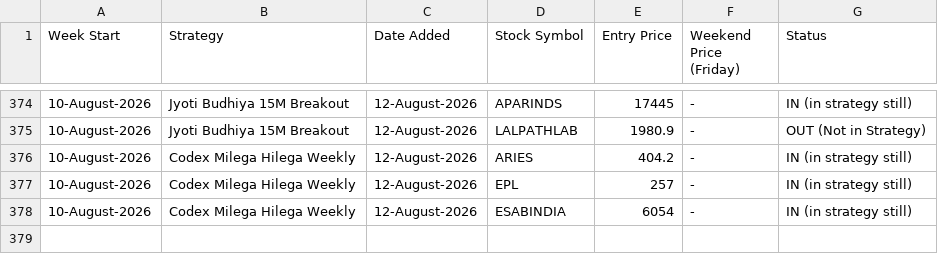
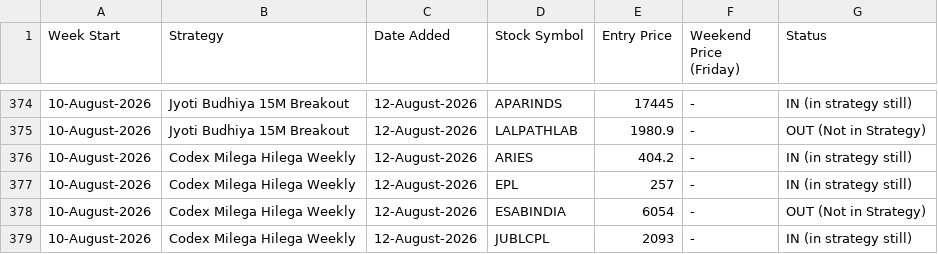
Before and after one commit to anjaninikunj/Stock-tracker-app, a CSV file: strategy_performance.csv, drawn as a sheet; only a part is shown, gaps mark what is left out.

```diff
--- a/strategy_performance.csv
+++ b/strategy_performance.csv
@@ -377,2 +377,3 @@ Week Start,Strategy,Date Added,Stock Symbol,Entry Price,Weekend Price (Friday),S
 10-August-2026,Codex Milega Hilega Weekly,12-August-2026,EPL,257,-,IN (in strategy still)
-10-August-2026,Codex Milega Hilega Weekly,12-August-2026,ESABINDIA,6054,-,IN (in strategy still)
+10-August-2026,Codex Milega Hilega Weekly,12-August-2026,ESABINDIA,6054,-,OUT (Not in Strategy)
+10-August-2026,Codex Milega Hilega Weekly,12-August-2026,JUBLCPL,2093,-,IN (in strategy still)
```
